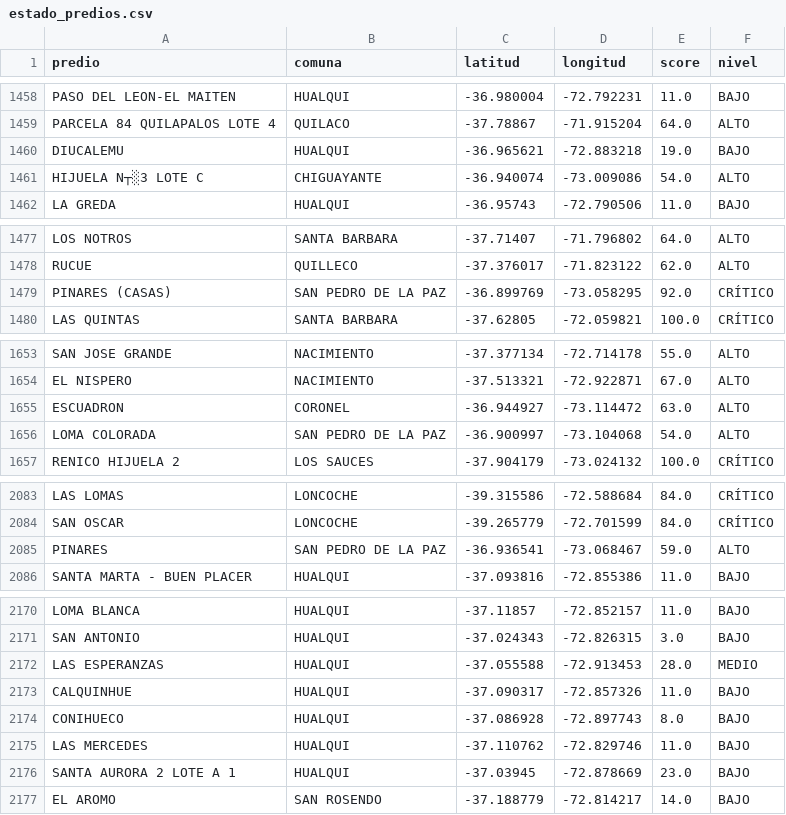
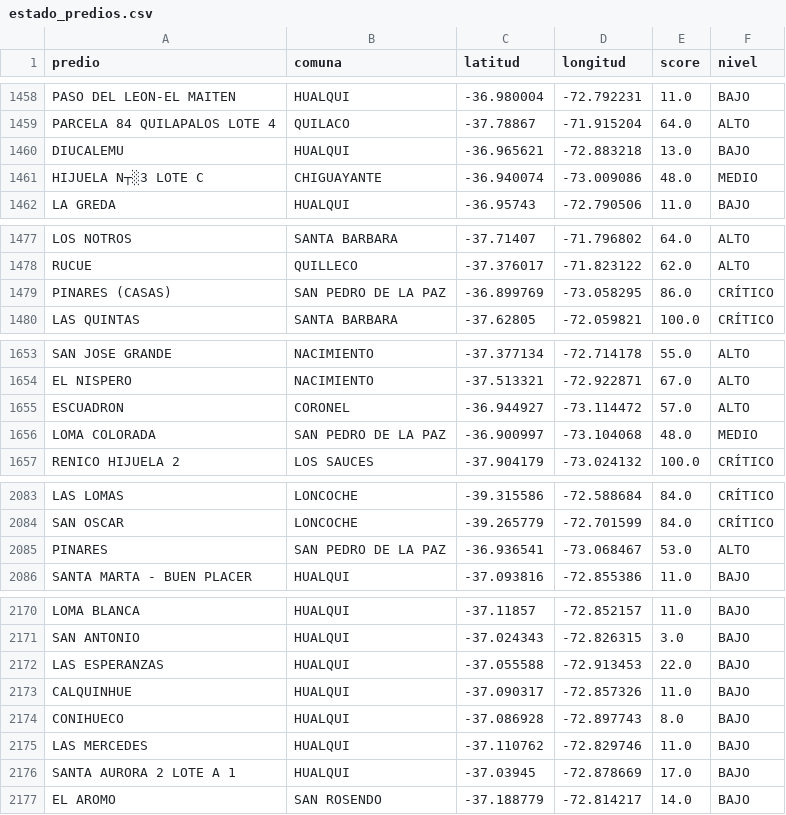
Before and after one commit to dicavb2026-arch/cmpc-monitor, a CSV file: data/estado_predios.csv, drawn as a sheet; only a part is shown, gaps mark what is left out; the diff covers the shown part only.

```diff
--- a/data/estado_predios.csv
+++ b/data/estado_predios.csv
@@ -1459,4 +1459,4 @@ PASO DEL LEON-EL MAITEN,HUALQUI,-36.980004,-72.792231,11.0,BAJO
 PARCELA 84 QUILAPALOS LOTE 4,QUILACO,-37.78867,-71.915204,64.0,ALTO
-DIUCALEMU,HUALQUI,-36.965621,-72.883218,19.0,BAJO
-HIJUELA N┬░3 LOTE C,CHIGUAYANTE,-36.940074,-73.009086,54.0,ALTO
+DIUCALEMU,HUALQUI,-36.965621,-72.883218,13.0,BAJO
+HIJUELA N┬░3 LOTE C,CHIGUAYANTE,-36.940074,-73.009086,48.0,MEDIO
 LA GREDA,HUALQUI,-36.95743,-72.790506,11.0,BAJO
@@ -1478,3 +1478,3 @@ LOS NOTROS,SANTA BARBARA,-37.71407,-71.796802,64.0,ALTO
 RUCUE,QUILLECO,-37.376017,-71.823122,62.0,ALTO
-PINARES (CASAS),SAN PEDRO DE LA PAZ,-36.899769,-73.058295,92.0,CRÍTICO
+PINARES (CASAS),SAN PEDRO DE LA PAZ,-36.899769,-73.058295,86.0,CRÍTICO
 LAS QUINTAS,SANTA BARBARA,-37.62805,-72.059821,100.0,CRÍTICO
@@ -1654,4 +1654,4 @@ SAN JOSE GRANDE,NACIMIENTO,-37.377134,-72.714178,55.0,ALTO
 EL NISPERO,NACIMIENTO,-37.513321,-72.922871,67.0,ALTO
-ESCUADRON,CORONEL,-36.944927,-73.114472,63.0,ALTO
-LOMA COLORADA,SAN PEDRO DE LA PAZ,-36.900997,-73.104068,54.0,ALTO
+ESCUADRON,CORONEL,-36.944927,-73.114472,57.0,ALTO
+LOMA COLORADA,SAN PEDRO DE LA PAZ,-36.900997,-73.104068,48.0,MEDIO
 RENICO HIJUELA 2,LOS SAUCES,-37.904179,-73.024132,100.0,CRÍTICO
@@ -2084,3 +2084,3 @@ LAS LOMAS,LONCOCHE,-39.315586,-72.588684,84.0,CRÍTICO
 SAN OSCAR,LONCOCHE,-39.265779,-72.701599,84.0,CRÍTICO
-PINARES,SAN PEDRO DE LA PAZ,-36.936541,-73.068467,59.0,ALTO
+PINARES,SAN PEDRO DE LA PAZ,-36.936541,-73.068467,53.0,ALTO
 SANTA MARTA - BUEN PLACER,HUALQUI,-37.093816,-72.855386,11.0,BAJO
@@ -2171,3 +2171,3 @@ LOMA BLANCA,HUALQUI,-37.11857,-72.852157,11.0,BAJO
 SAN ANTONIO,HUALQUI,-37.024343,-72.826315,3.0,BAJO
-LAS ESPERANZAS,HUALQUI,-37.055588,-72.913453,28.0,MEDIO
+LAS ESPERANZAS,HUALQUI,-37.055588,-72.913453,22.0,BAJO
 CALQUINHUE,HUALQUI,-37.090317,-72.857326,11.0,BAJO
@@ -2175,3 +2175,3 @@ CONIHUECO,HUALQUI,-37.086928,-72.897743,8.0,BAJO
 LAS MERCEDES,HUALQUI,-37.110762,-72.829746,11.0,BAJO
-SANTA AURORA 2 LOTE A 1,HUALQUI,-37.03945,-72.878669,23.0,BAJO
+SANTA AURORA 2 LOTE A 1,HUALQUI,-37.03945,-72.878669,17.0,BAJO
 EL AROMO,SAN ROSENDO,-37.188779,-72.814217,14.0,BAJO
```
Also changed, not shown: 5 edited cells elsewhere in this file.
